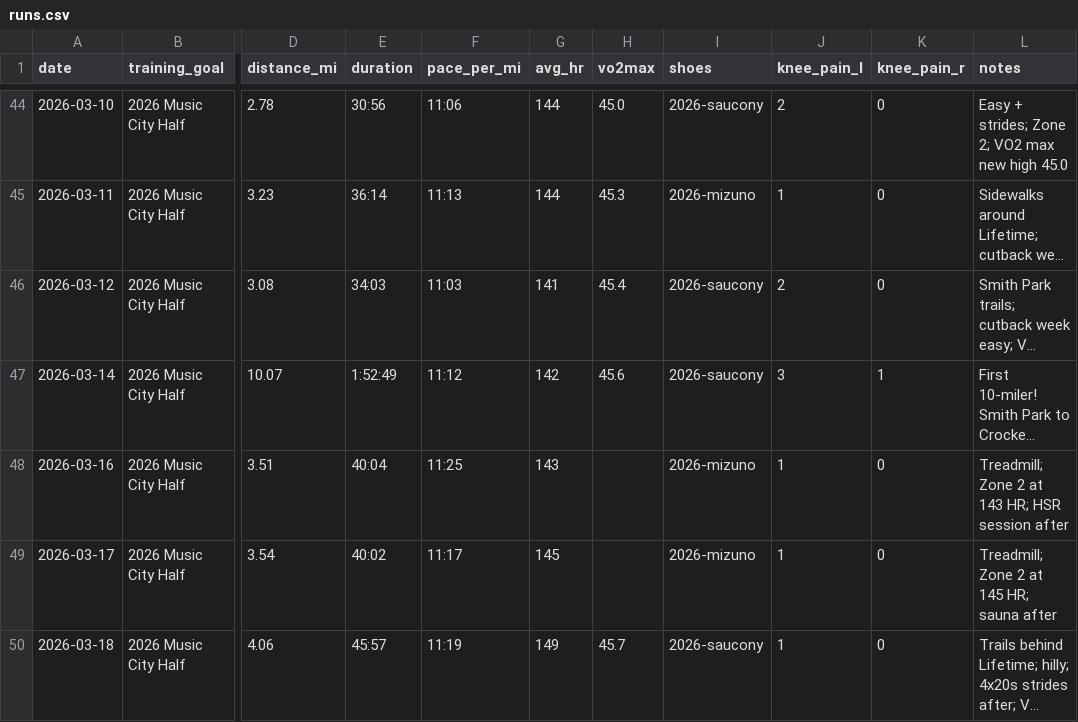
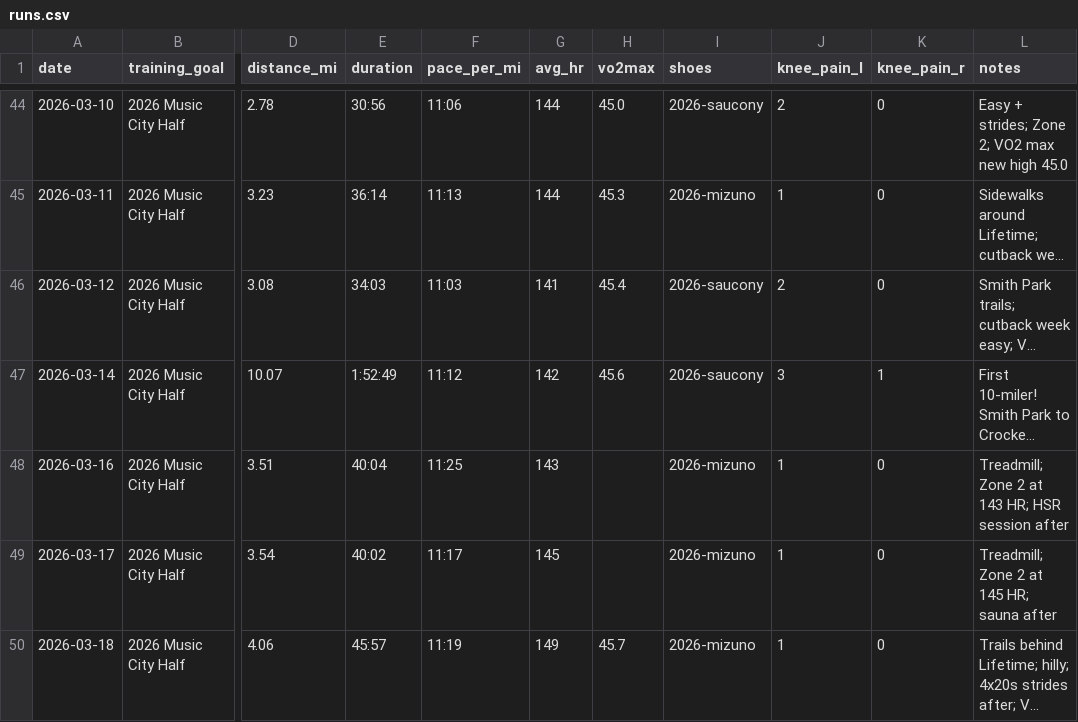
Before and after one commit to mcnewcp/ai-running-coach, a CSV file: data/runs.csv, drawn as a sheet; only a part is shown, gaps mark what is left out; long unchanged cells end in …; the diff names each change by its address in the sheet, - before the commit and + after, or states it on an @@ line.

```diff
--- a/data/runs.csv
+++ b/data/runs.csv
-I50 (shoes): 2026-saucony
+I50 (shoes): 2026-mizuno
```
Also changed, not shown: 2 other files.
